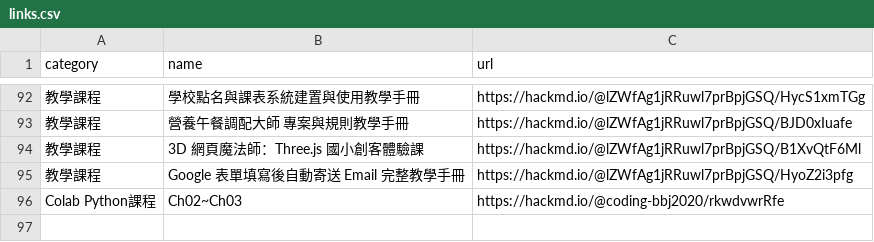
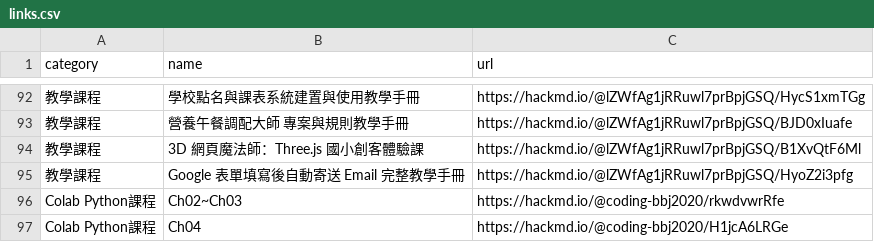
Before and after one commit to cpaizo/cpaizo.github.io, a CSV file: links.csv, drawn as a sheet; only a part is shown, gaps mark what is left out; the diff names each change by its address in the sheet, - before the commit and + after, or states it on an @@ line.

Commit message:
Add new Colab Python course chapter link

```diff
--- a/links.csv
+++ b/links.csv
+row 97: Colab Python課程 | Ch04 | https://hackmd.io/@coding-bbj2020/H1jcA6LRGe
```
